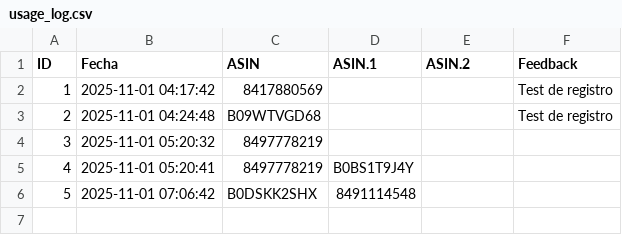
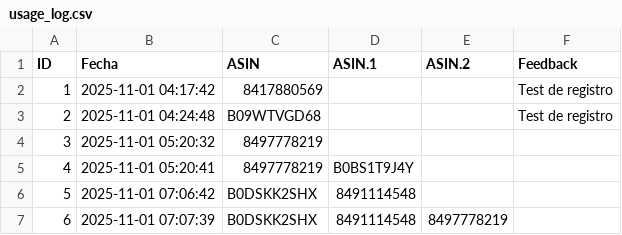
Before and after one commit to diegooo123/push-generator, a CSV file: usage_log.csv, drawn as a sheet.

Commit message:
Update usage log - Test

```diff
--- a/usage_log.csv
+++ b/usage_log.csv
@@ -6 +6,2 @@ ID,Fecha,ASIN,ASIN.1,ASIN.2,Feedback
 5,2025-11-01 07:06:42,B0DSKK2SHX,8491114548,,
+6,2025-11-01 07:07:39,B0DSKK2SHX,8491114548,8497778219,
```
